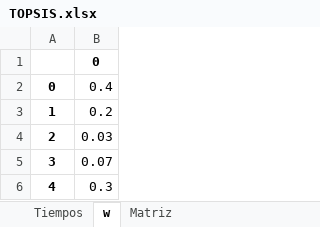
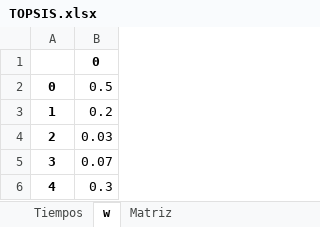
Before and after one commit to Commmodore64/swarm, an Excel workbook: Experimentos2/TOPSIS.xlsx, sheet w, drawn as a sheet; values as stored, in another font and other column widths than the file's, no borders; the diff names each change by its address in the sheet, - before the commit and + after, or states it on an @@ line.

```diff
--- a/Experimentos2/TOPSIS.xlsx (sheet w)
+++ b/Experimentos2/TOPSIS.xlsx (sheet w)
-B2: 0.4
+B2: 0.5
```
Also changed, not shown: sheet Tiempos, sheet Ranking_alternativas, 3 other files.
